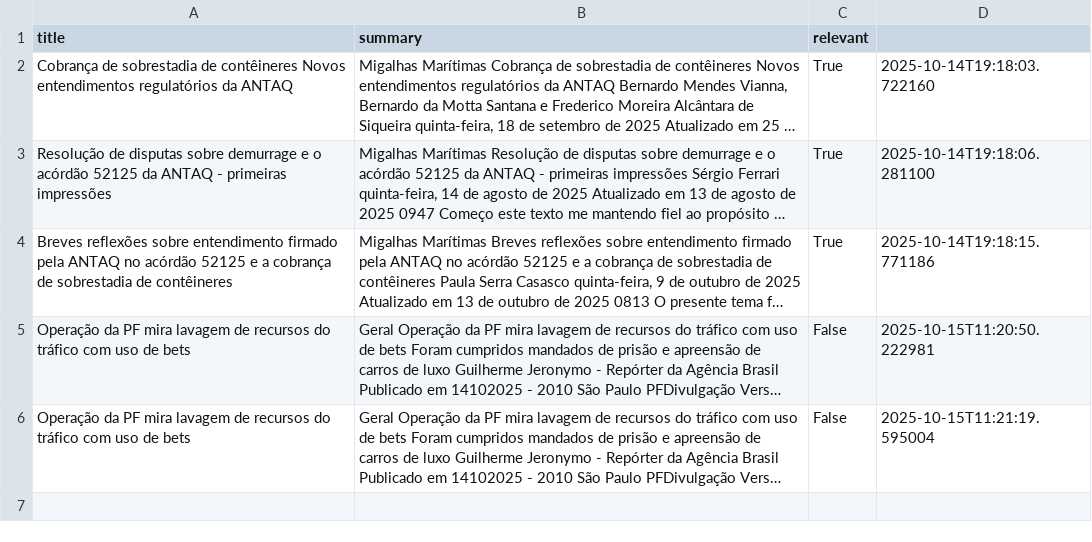
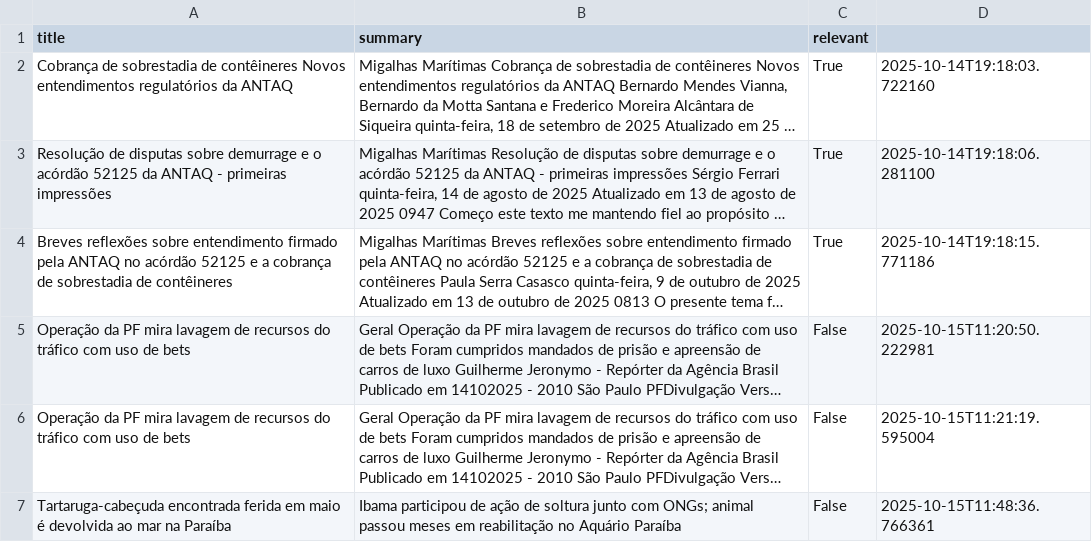
Before and after one commit to alexandrecamposcastro/news-bot-brazmar, a CSV file: feedback.csv, drawn as a sheet; long unchanged cells end in …; the diff names each change by its address in the sheet, - before the commit and + after, or states it on an @@ line.

Commit message:
Add feedback: Tartaruga-cabeçuda encontrada ...

```diff
--- a/feedback.csv
+++ b/feedback.csv
+row 7: Tartaruga-cabeçuda encontrada ferida em maio é devolvida ao mar na Paraíba | Ibama participou de ação de soltura junto com ONGs; animal passou meses em reabilitação no Aquário Paraíba | False | 2025-10-15T11:48:36.766361
```
